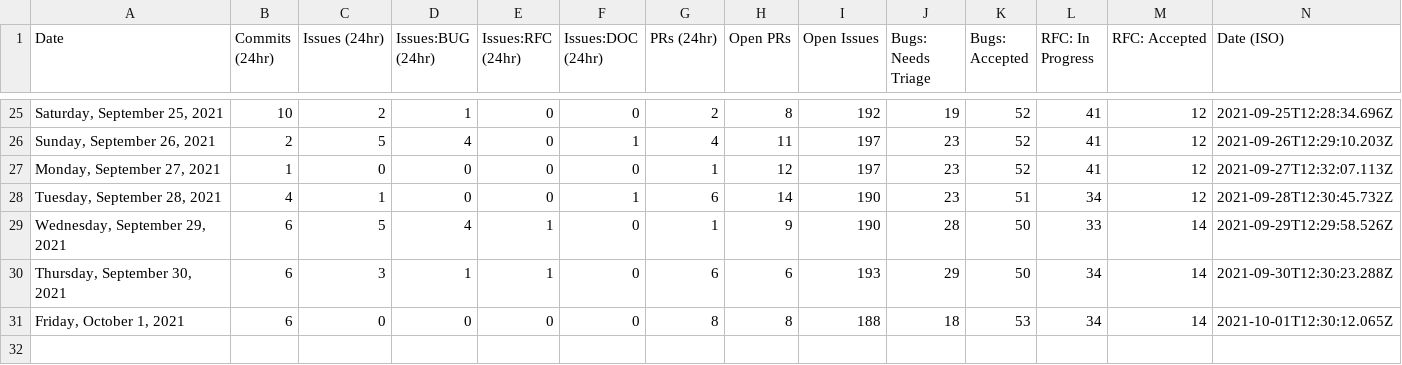
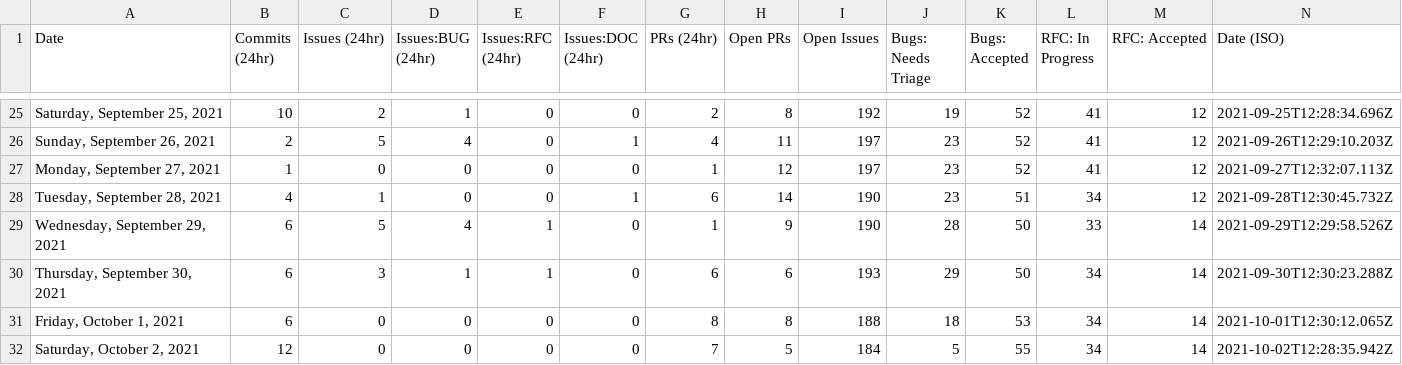
Before and after one commit to trashhalo/astro, a CSV file: scripts/stats/stats.csv, drawn as a sheet; only a part is shown, gaps mark what is left out; the diff names each change by its address in the sheet, - before the commit and + after, or states it on an @@ line.

```diff
--- a/scripts/stats/stats.csv
+++ b/scripts/stats/stats.csv
+row 32: Saturday, October 2, 2021 | 12 | 0 | 0 | 0 | 0 | 7 | 5 | 184 | 5 | 55 | 34 | 14 | 2021-10-02T12:28:35.942Z
```
